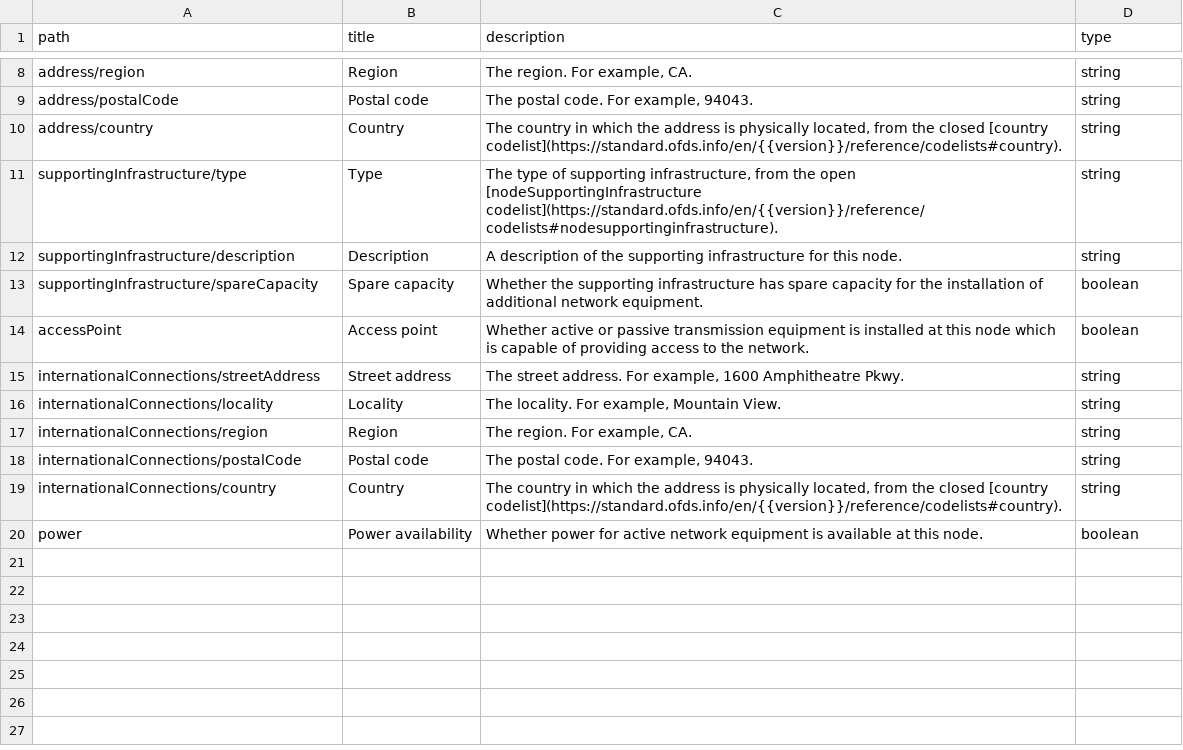
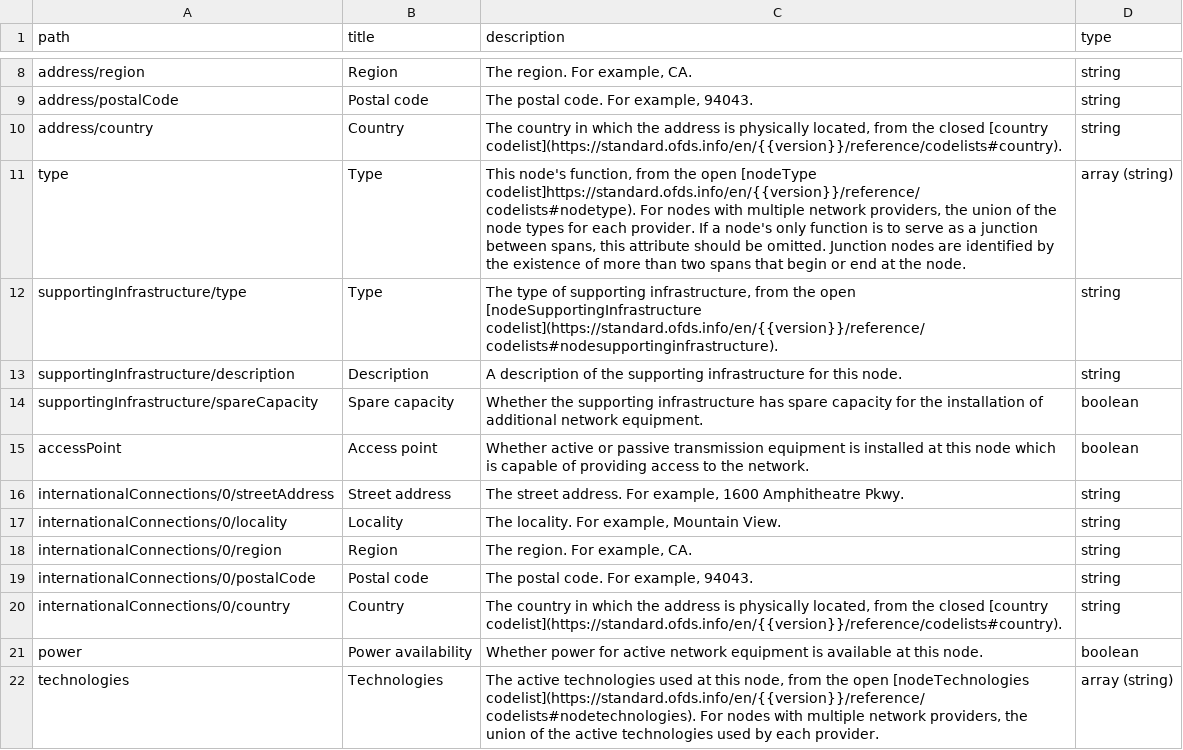
Before and after one commit to Open-Telecoms-Data/open-fibre-data-standard, a CSV file: docs/reference/data_model/node/attributes.csv, drawn as a sheet; only a part is shown, gaps mark what is left out.

```diff
--- a/docs/reference/data_model/node/attributes.csv
+++ b/docs/reference/data_model/node/attributes.csv
@@ -10,2 +10,3 @@ address/postalCode,Postal code,"The postal code. For example, 94043.",string
 address/country,Country,"The country in which the address is physically located, from the closed [country codelist](https://standard.ofds.info/en/{{version}}/reference/codelists#country).",string
+type,Type,"This node's function, from the open [nodeType codelist]https://standard.ofds.info/en/{{version}}/reference/codelists#nodetype). For nodes with multiple network providers, the union of the node types for each provider. If a node's only function is to serve as a junction between spans, this attribute should be omitted. Junction nodes are identified by the existence of more than two spans that begin or end at the node.",array (string)
 supportingInfrastructure/type,Type,"The type of supporting infrastructure, from the open [nodeSupportingInfrastructure codelist](https://standard.ofds.info/en/{{version}}/reference/codelists#nodesupportinginfrastructure).",string
@@ -14,7 +15,8 @@ supportingInfrastructure/spareCapacity,Spare capacity,Whether the supporting inf
 accessPoint,Access point,Whether active or passive transmission equipment is installed at this node which is capable of providing access to the network.,boolean
-internationalConnections/streetAddress,Street address,"The street address. For example, 1600 Amphitheatre Pkwy.",string
-internationalConnections/locality,Locality,"The locality. For example, Mountain View.",string
-internationalConnections/region,Region,"The region. For example, CA.",string
-internationalConnections/postalCode,Postal code,"The postal code. For example, 94043.",string
-internationalConnections/country,Country,"The country in which the address is physically located, from the closed [country codelist](https://standard.ofds.info/en/{{version}}/reference/codelists#country).",string
+internationalConnections/0/streetAddress,Street address,"The street address. For example, 1600 Amphitheatre Pkwy.",string
+internationalConnections/0/locality,Locality,"The locality. For example, Mountain View.",string
+internationalConnections/0/region,Region,"The region. For example, CA.",string
+internationalConnections/0/postalCode,Postal code,"The postal code. For example, 94043.",string
+internationalConnections/0/country,Country,"The country in which the address is physically located, from the closed [country codelist](https://standard.ofds.info/en/{{version}}/reference/codelists#country).",string
 power,Power availability,Whether power for active network equipment is available at this node.,boolean
+technologies,Technologies,"The active technologies used at this node, from the open [nodeTechnologies codelist](https://standard.ofds.info/en/{{version}}/reference/codelists#nodetechnologies). For nodes with multiple network providers, the union of the active technologies used by each provider.",array (string)
```
Also changed, not shown: docs/reference/data_model/organisation/attributes.csv, docs/reference/data_model/span/attributes.csv, 4 other files.
